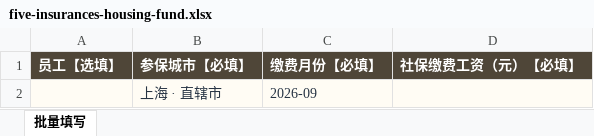
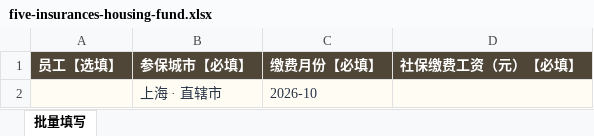
Before and after one commit to 514698145-lgtm/hr-tools-site, an Excel workbook: public/downloads/import-templates/five-insurances-housing-fund.xlsx, sheet 批量填写, drawn as a sheet; values as stored, in another font and other column widths than the file's, no borders; the diff names each change by its address in the sheet, - before the commit and + after, or states it on an @@ line.

```diff
--- a/public/downloads/import-templates/five-insurances-housing-fund.xlsx (sheet 批量填写)
+++ b/public/downloads/import-templates/five-insurances-housing-fund.xlsx (sheet 批量填写)
-C2 (缴费月份【必填】): 2026-09
+C2 (缴费月份【必填】): 2026-10
```
Also changed, not shown: public/downloads/import-templates/hr-metrics.xlsx, public/downloads/import-templates/income-tax.xlsx, 46 other files.
